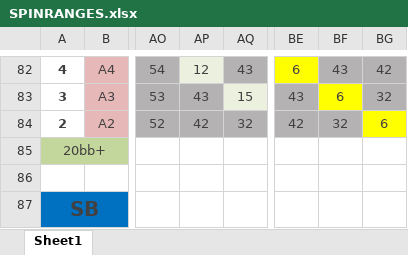
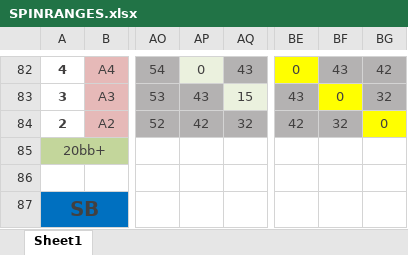
Before and after one commit to AntonPuko/pingvi, an Excel workbook: pAd/bin/Debug/Data/SPINRANGES.xlsx, sheet Sheet1, drawn as a sheet; only a part is shown, gaps mark what is left out; values as stored, in another font and other column widths than the file's, no borders; the diff covers the shown part only; the diff names each change by its address in the sheet, - before the commit and + after, or states it on an @@ line.

```diff
--- a/pAd/bin/Debug/Data/SPINRANGES.xlsx (sheet Sheet1)
+++ b/pAd/bin/Debug/Data/SPINRANGES.xlsx (sheet Sheet1)
-AP82: 12
+AP82: 0
-BE82: 6
+BE82: 0
-BF83: 6
+BF83: 0
-BG84: 6
+BG84: 0
```
Also changed, not shown: 40 edited cells elsewhere in this sheet, 25 other files.
